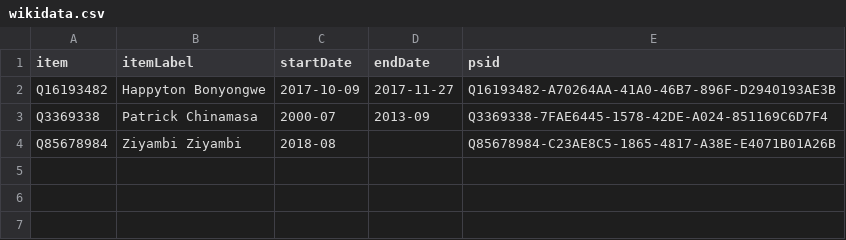
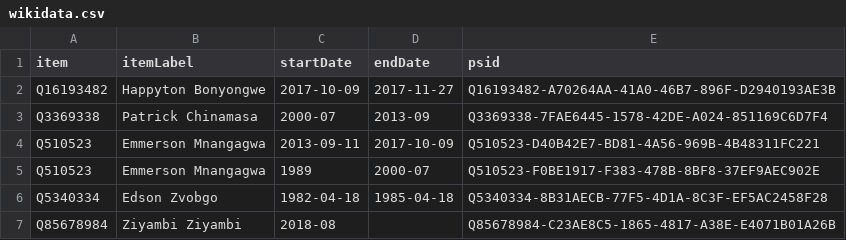
Before and after one commit to every-politician-scrapers/zimbabwe, a CSV file: sources/minister-justice/wikidata.csv, drawn as a sheet.

Commit message:
Compare external sources to Wikidata

```diff
--- a/sources/minister-justice/wikidata.csv
+++ b/sources/minister-justice/wikidata.csv
@@ -3,2 +3,5 @@ Q16193482,Happyton Bonyongwe,2017-10-09,2017-11-27,Q16193482-A70264AA-41A0-46B7-
 Q3369338,Patrick Chinamasa,2000-07,2013-09,Q3369338-7FAE6445-1578-42DE-A024-851169C6D7F4
+Q510523,Emmerson Mnangagwa,2013-09-11,2017-10-09,Q510523-D40B42E7-BD81-4A56-969B-4B48311FC221
+Q510523,Emmerson Mnangagwa,1989,2000-07,Q510523-F0BE1917-F383-478B-8BF8-37EF9AEC902E
+Q5340334,Edson Zvobgo,1982-04-18,1985-04-18,Q5340334-8B31AECB-77F5-4D1A-8C3F-EF5AC2458F28
 Q85678984,Ziyambi Ziyambi,2018-08,,Q85678984-C23AE8C5-1865-4817-A38E-E4071B01A26B
```
Also changed, not shown: sources/governor-mashonaland-east/diff.csv, sources/minister-agriculture/wikidata.csv, 19 other files.
